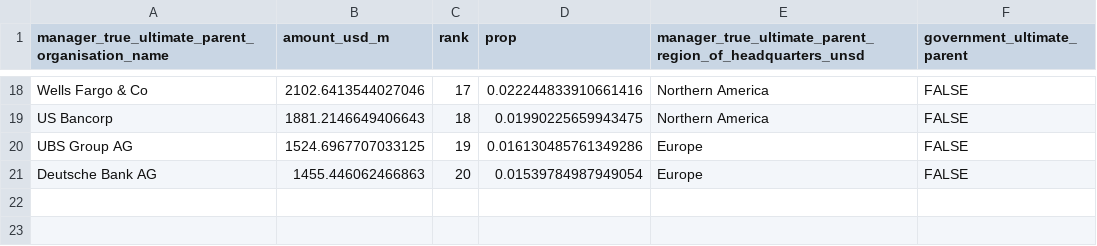
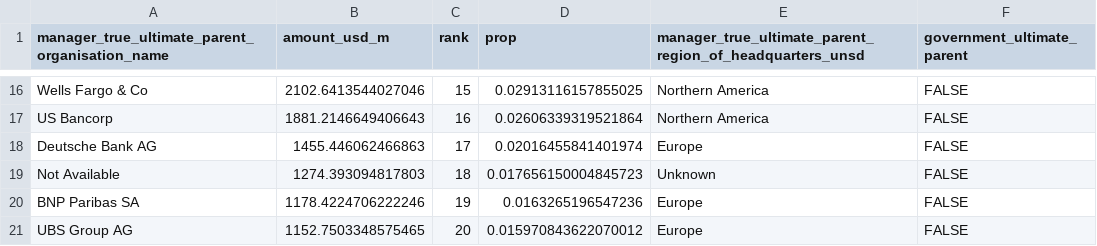
Before and after one commit to lyd-m/amazon-footprint, a CSV file: figures/flows_by_manager_brazil_cattle_meat_.csv, drawn as a sheet; only a part is shown, gaps mark what is left out; removed rows and columns are numbered as before the commit, all else as after; the diff covers the shown part only; the diff names each change by its address in the sheet, - before the commit and + after, or states it on an @@ line.

```diff
--- a/figures/flows_by_manager_brazil_cattle_meat_.csv
+++ b/figures/flows_by_manager_brazil_cattle_meat_.csv
-C16 (rank): 17
+C16 (rank): 15
-D16 (prop): 0.022244833910661416
+D16 (prop): 0.02913116157855025
-C17 (rank): 18
+C17 (rank): 16
-D17 (prop): 0.01990225659943475
+D17 (prop): 0.02606339319521864
-row 20: UBS Group AG | 1524.6967707033125 | 19 | 0.016130485761349286 | Europe | FALSE
-C18 (rank): 20
+C18 (rank): 17
-D18 (prop): 0.01539784987949054
+D18 (prop): 0.02016455841401974
+row 19: Not Available | 1274.393094817803 | 18 | 0.017656150004845723 | Unknown | FALSE
+row 20: BNP Paribas SA | 1178.4224706222246 | 19 | 0.0163265196547236 | Europe | FALSE
+row 21: UBS Group AG | 1152.7503348575465 | 20 | 0.015970843622070012 | Europe | FALSE
```
Also changed, not shown: 6 added rows, 8 removed rows and 20 edited cells elsewhere in this file, analytical-results/flows_totals_country_commodity_w_boundary_periods_po_conf_levels.csv, figures/flows_by_manager_bolivia_soya_beans_.csv, 16 other files.
